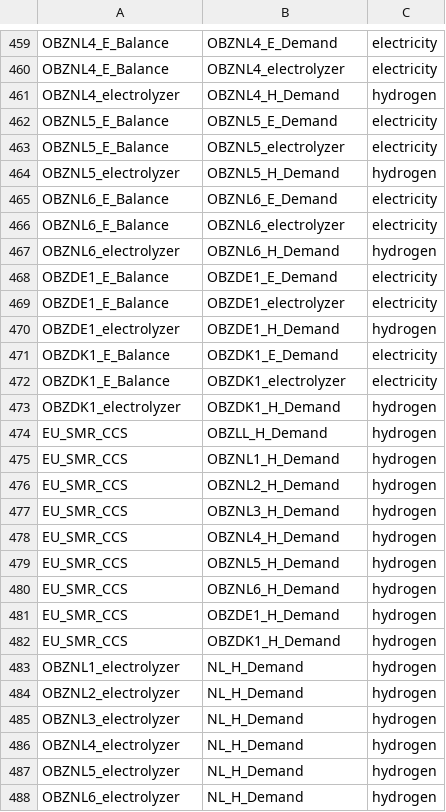
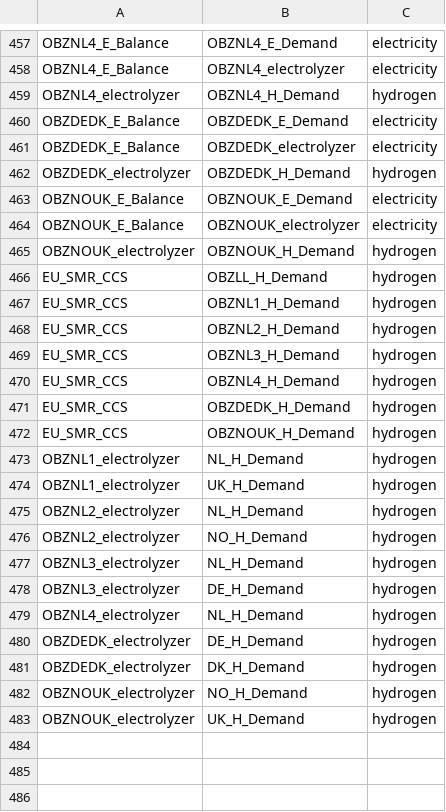
Before and after one commit to TulipaEnergy/Tulipa-OBZ-CaseStudy, a CSV file: user-input-files/flows-assets-connections-basic-data.csv, drawn as a sheet; only a part is shown, gaps mark what is left out; the diff covers the shown part only.

```diff
--- a/user-input-files/flows-assets-connections-basic-data.csv
+++ b/user-input-files/flows-assets-connections-basic-data.csv
@@ -461,14 +459,8 @@ OBZNL4_E_Balance,OBZNL4_electrolyzer,electricity
 OBZNL4_electrolyzer,OBZNL4_H_Demand,hydrogen
-OBZNL5_E_Balance,OBZNL5_E_Demand,electricity
-OBZNL5_E_Balance,OBZNL5_electrolyzer,electricity
-OBZNL5_electrolyzer,OBZNL5_H_Demand,hydrogen
-OBZNL6_E_Balance,OBZNL6_E_Demand,electricity
-OBZNL6_E_Balance,OBZNL6_electrolyzer,electricity
-OBZNL6_electrolyzer,OBZNL6_H_Demand,hydrogen
-OBZDE1_E_Balance,OBZDE1_E_Demand,electricity
-OBZDE1_E_Balance,OBZDE1_electrolyzer,electricity
-OBZDE1_electrolyzer,OBZDE1_H_Demand,hydrogen
-OBZDK1_E_Balance,OBZDK1_E_Demand,electricity
-OBZDK1_E_Balance,OBZDK1_electrolyzer,electricity
-OBZDK1_electrolyzer,OBZDK1_H_Demand,hydrogen
+OBZDEDK_E_Balance,OBZDEDK_E_Demand,electricity
+OBZDEDK_E_Balance,OBZDEDK_electrolyzer,electricity
+OBZDEDK_electrolyzer,OBZDEDK_H_Demand,hydrogen
+OBZNOUK_E_Balance,OBZNOUK_E_Demand,electricity
+OBZNOUK_E_Balance,OBZNOUK_electrolyzer,electricity
+OBZNOUK_electrolyzer,OBZNOUK_H_Demand,hydrogen
 EU_SMR_CCS,OBZLL_H_Demand,hydrogen
@@ -478,11 +470,14 @@ EU_SMR_CCS,OBZNL3_H_Demand,hydrogen
 EU_SMR_CCS,OBZNL4_H_Demand,hydrogen
-EU_SMR_CCS,OBZNL5_H_Demand,hydrogen
-EU_SMR_CCS,OBZNL6_H_Demand,hydrogen
-EU_SMR_CCS,OBZDE1_H_Demand,hydrogen
-EU_SMR_CCS,OBZDK1_H_Demand,hydrogen
+EU_SMR_CCS,OBZDEDK_H_Demand,hydrogen
+EU_SMR_CCS,OBZNOUK_H_Demand,hydrogen
 OBZNL1_electrolyzer,NL_H_Demand,hydrogen
+OBZNL1_electrolyzer,UK_H_Demand,hydrogen
 OBZNL2_electrolyzer,NL_H_Demand,hydrogen
+OBZNL2_electrolyzer,NO_H_Demand,hydrogen
 OBZNL3_electrolyzer,NL_H_Demand,hydrogen
+OBZNL3_electrolyzer,DE_H_Demand,hydrogen
 OBZNL4_electrolyzer,NL_H_Demand,hydrogen
-OBZNL5_electrolyzer,NL_H_Demand,hydrogen
-OBZNL6_electrolyzer,NL_H_Demand,hydrogen
+OBZDEDK_electrolyzer,DE_H_Demand,hydrogen
+OBZDEDK_electrolyzer,DK_H_Demand,hydrogen
+OBZNOUK_electrolyzer,NO_H_Demand,hydrogen
+OBZNOUK_electrolyzer,UK_H_Demand,hydrogen
```
Also changed, not shown: 2 removed rows and 4 edited cells elsewhere in this file, user-input-files/assets-consumer-basic-data.csv, user-input-files/assets-producer-basic-data.csv, 14 other files.
